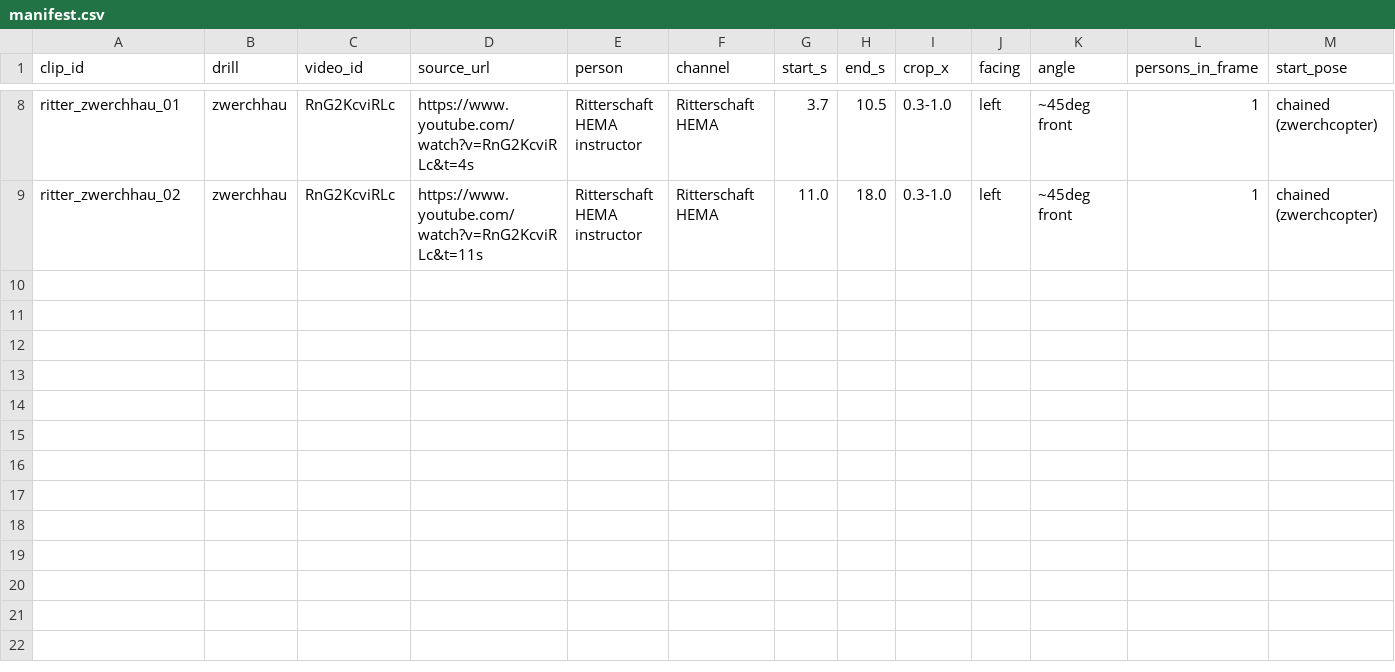
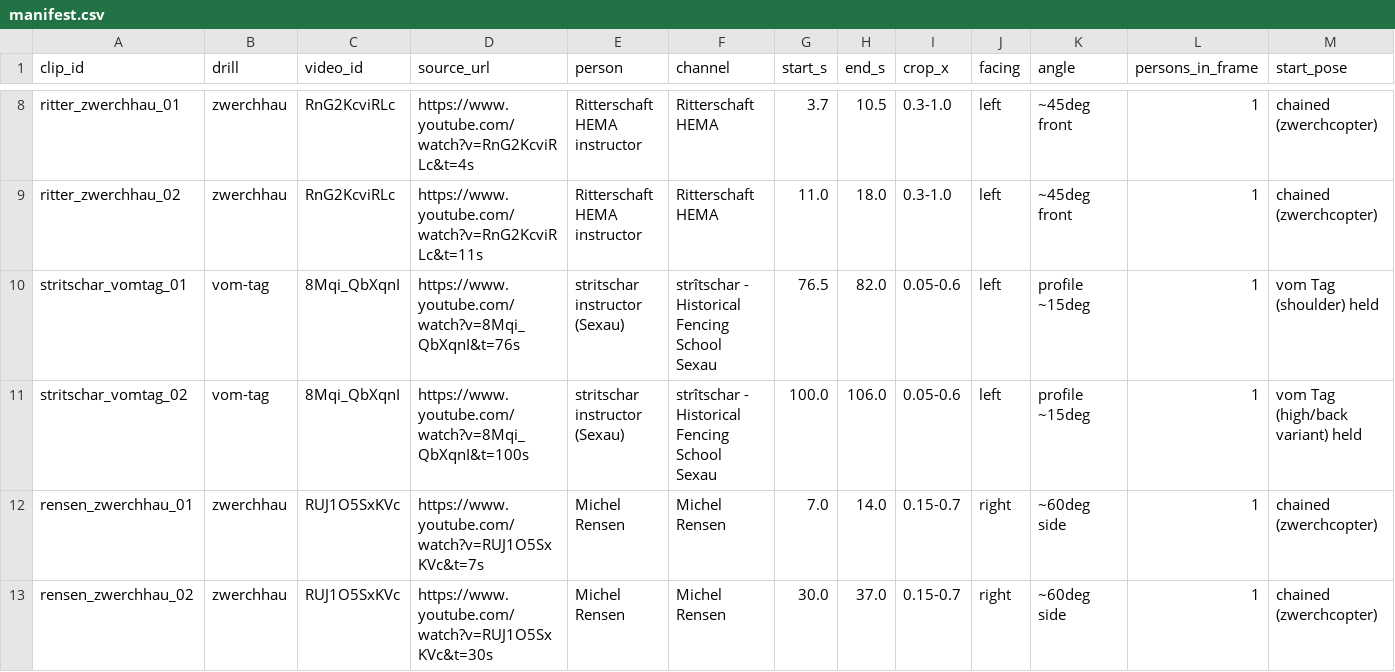
Before and after one commit to WizWiz2/HEMAteacher, a CSV file: eval/real-harvest/manifest.csv, drawn as a sheet; only a part is shown, gaps mark what is left out; rows hold the shown columns only; the diff names each change by its address in the sheet, - before the commit and + after, or states it on an @@ line.

Commit message:
WIP harvest: stritschar vom Tag, Rensen zwerch

```diff
--- a/eval/real-harvest/manifest.csv
+++ b/eval/real-harvest/manifest.csv
+row 10: stritschar_vomtag_01 | vom-tag | 8Mqi_QbXqnI | https://www.youtube.com/watch?v=8Mqi_QbXqnI&t=76s | stritschar instructor (Sexau) | strîtschar - Historical Fencing School Sexau | 76.5 | 82.0 | 0.05-0.6 | left | profile ~15deg | 1 | vom Tag (shoulder) held
+row 11: stritschar_vomtag_02 | vom-tag | 8Mqi_QbXqnI | https://www.youtube.com/watch?v=8Mqi_QbXqnI&t=100s | stritschar instructor (Sexau) | strîtschar - Historical Fencing School Sexau | 100.0 | 106.0 | 0.05-0.6 | left | profile ~15deg | 1 | vom Tag (high/back variant) held
+row 12: rensen_zwerchhau_01 | zwerchhau | RUJ1O5SxKVc | https://www.youtube.com/watch?v=RUJ1O5SxKVc&t=7s | Michel Rensen | Michel Rensen | 7.0 | 14.0 | 0.15-0.7 | right | ~60deg side | 1 | chained (zwerchcopter)
+row 13: rensen_zwerchhau_02 | zwerchhau | RUJ1O5SxKVc | https://www.youtube.com/watch?v=RUJ1O5SxKVc&t=30s | Michel Rensen | Michel Rensen | 30.0 | 37.0 | 0.15-0.7 | right | ~60deg side | 1 | chained (zwerchcopter)
```
Also changed, not shown: eval/real-harvest/review.csv.
